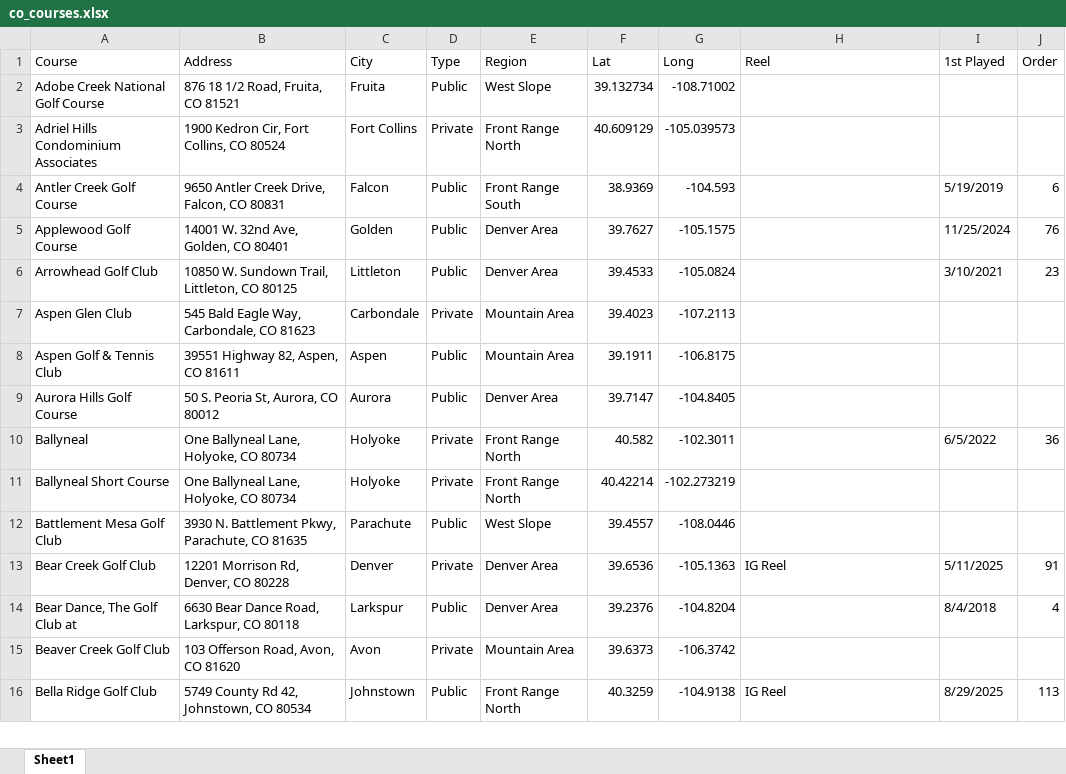
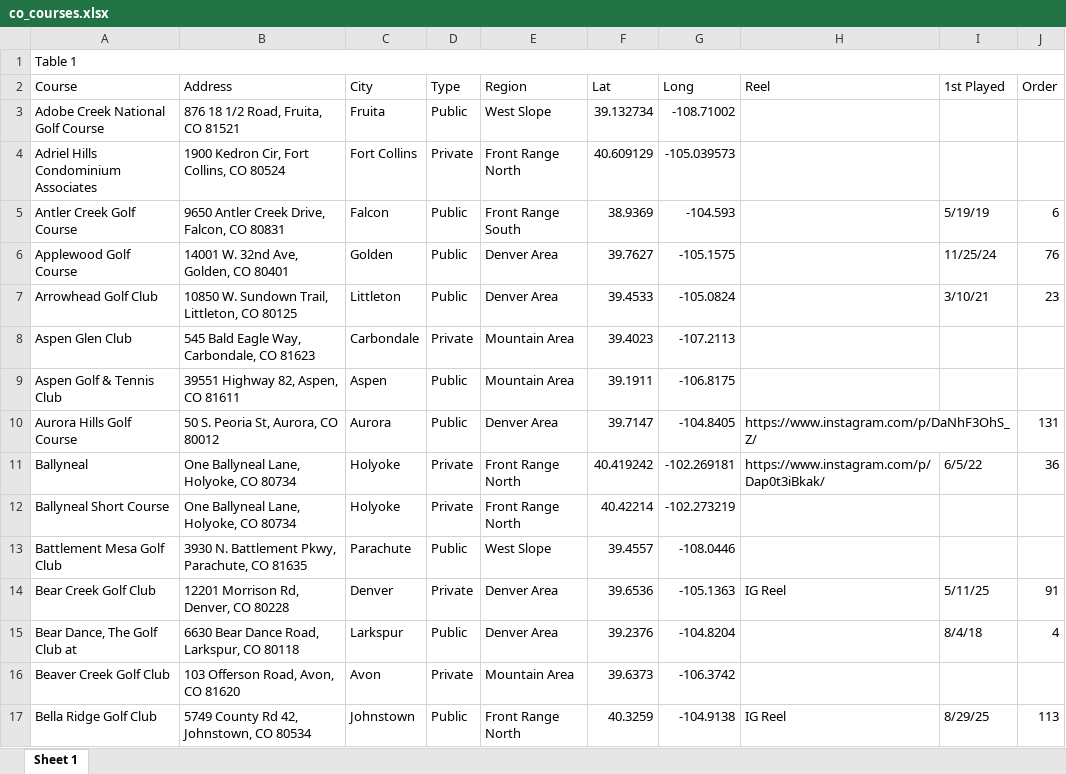
Before and after one commit to camcrabtree-cell/colorado-course-map, an Excel workbook: co_courses.xlsx, sheet Sheet 1, drawn as a sheet; only a part is shown; values as stored, in another font and other column widths than the file's, no cell formats; charts and pictures and table styles not drawn; addresses are those after the commit; the diff covers the shown part only; the diff names each change by its address in the sheet, - before the commit and + after, or states it on an @@ line.

Commit message:
Update map + table + spreadsheet

```diff
--- a/co_courses.xlsx (sheet Sheet 1)
+++ b/co_courses.xlsx (sheet Sheet 1)
-sheet tab: Sheet1
+sheet tab: Sheet 1
+row 1: Table 1
-I5 (1st Played): 5/19/2019
+I5 (1st Played): 5/19/19
-I6 (1st Played): 11/25/2024
+I6 (1st Played): 11/25/24
-I7 (1st Played): 3/10/2021
+I7 (1st Played): 3/10/21
-H10 (Reel): (empty)
+H10 (Reel): https://www.instagram.com/p/DaNhF3OhS_Z/
+H10:I10 merged
-J10 (Order): (empty)
+J10 (Order): 131
-F11 (Lat): 40.582
+F11 (Lat): 40.419242
-G11 (Long): -102.3011
+G11 (Long): -102.269181
-H11 (Reel): (empty)
+H11 (Reel): https://www.instagram.com/p/Dap0t3iBkak/
-I11 (1st Played): 6/5/2022
+I11 (1st Played): 6/5/22
-I14 (1st Played): 5/11/2025
+I14 (1st Played): 5/11/25
-I15 (1st Played): 8/4/2018
+I15 (1st Played): 8/4/18
-I17 (1st Played): 8/29/2025
+I17 (1st Played): 8/29/25
```
Also changed, not shown: 1 added row, 1 removed row and 198 edited cells elsewhere in this sheet, cell formats, formulas that keep their value, charts or pictures.
